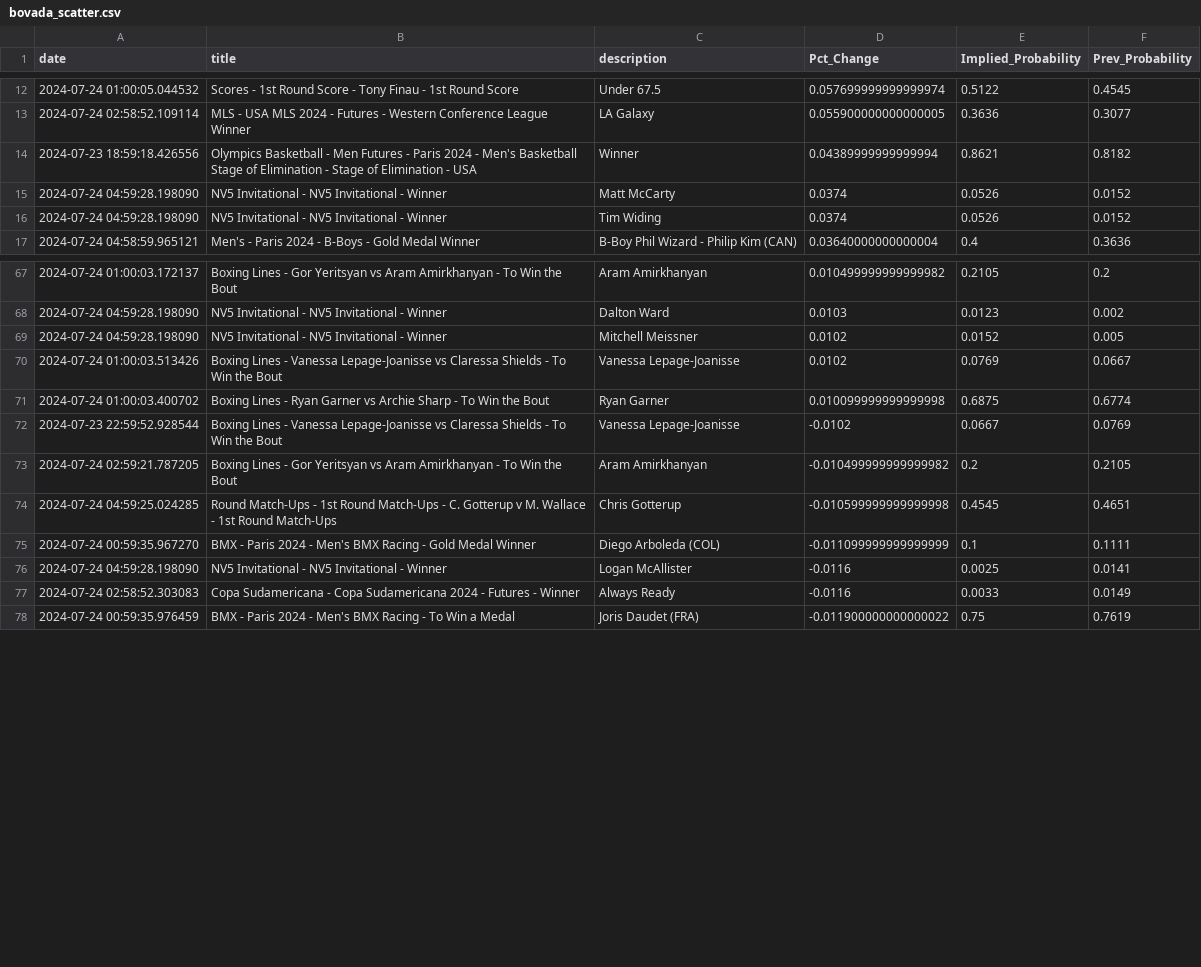
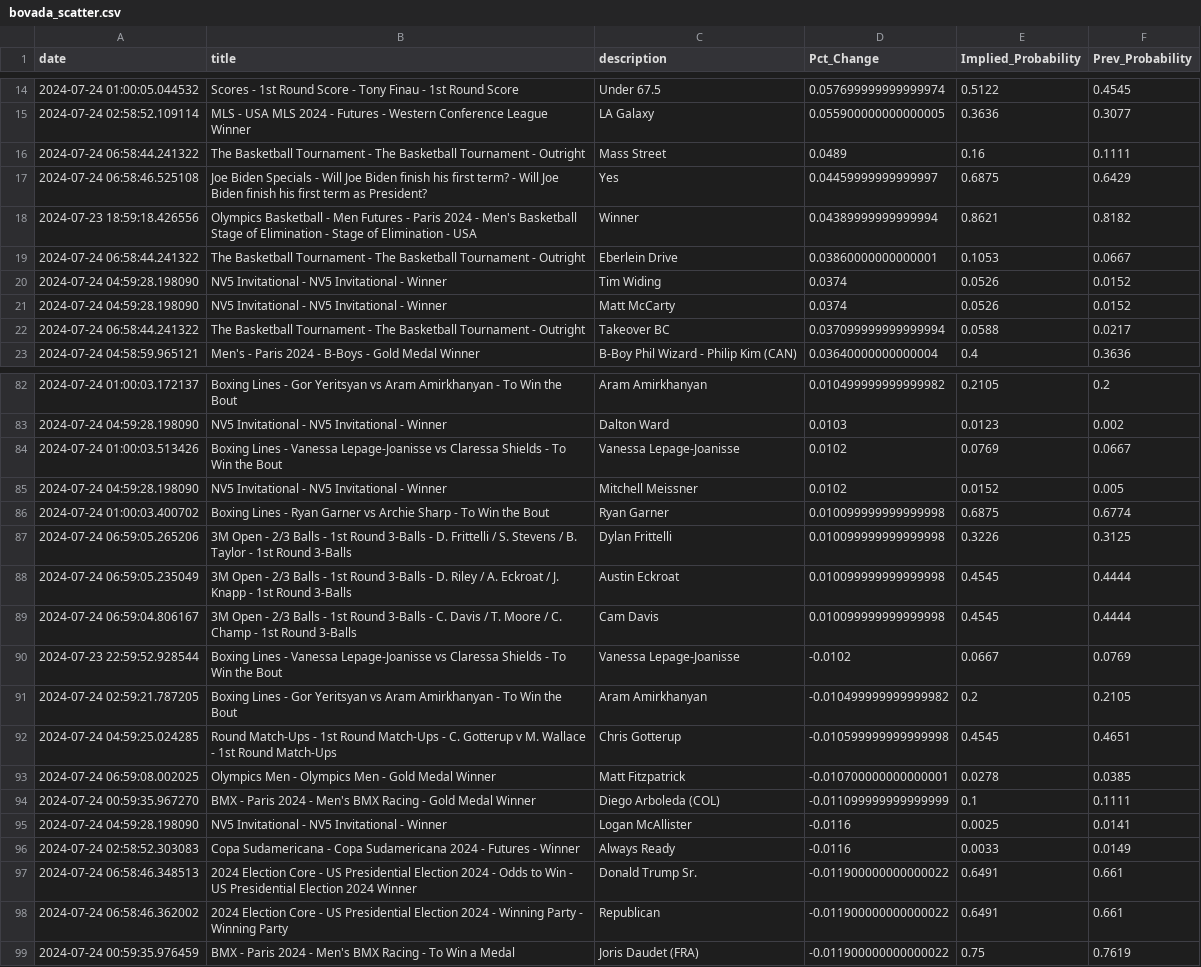
Before and after one commit to aaroncolesmith/bet_model, a CSV file: bovada_scatter.csv, drawn as a sheet; only a part is shown, gaps mark what is left out; the diff covers the shown part only.

Commit message:
data_load_upload_data

```diff
--- a/bovada_scatter.csv
+++ b/bovada_scatter.csv
@@ -13,5 +15,9 @@ date,title,description,Pct_Change,Implied_Probability,Prev_Probability
 2024-07-24 02:58:52.109114,MLS - USA MLS 2024 - Futures - Western Conference League Winner,LA Galaxy,0.055900000000000005,0.3636,0.3077
+2024-07-24 06:58:44.241322,The Basketball Tournament - The Basketball Tournament - Outright,Mass Street,0.0489,0.16,0.1111
+2024-07-24 06:58:46.525108,Joe Biden Specials - Will Joe Biden finish his first term? - Will Joe Biden finish his first term as President?,Yes,0.04459999999999997,0.6875,0.6429
 2024-07-23 18:59:18.426556,Olympics Basketball - Men Futures - Paris 2024 - Men's Basketball Stage of Elimination - Stage of Elimination - USA,Winner,0.04389999999999994,0.8621,0.8182
+2024-07-24 06:58:44.241322,The Basketball Tournament - The Basketball Tournament - Outright,Eberlein Drive,0.03860000000000001,0.1053,0.0667
+2024-07-24 04:59:28.198090,NV5 Invitational - NV5 Invitational - Winner,Tim Widing,0.0374,0.0526,0.0152
 2024-07-24 04:59:28.198090,NV5 Invitational - NV5 Invitational - Winner,Matt McCarty,0.0374,0.0526,0.0152
-2024-07-24 04:59:28.198090,NV5 Invitational - NV5 Invitational - Winner,Tim Widing,0.0374,0.0526,0.0152
+2024-07-24 06:58:44.241322,The Basketball Tournament - The Basketball Tournament - Outright,Takeover BC,0.037099999999999994,0.0588,0.0217
 2024-07-24 04:58:59.965121,Men's - Paris 2024 - B-Boys - Gold Medal Winner,B-Boy Phil Wizard - Philip Kim (CAN),0.03640000000000004,0.4,0.3636
@@ -68,5 +83,8 @@ date,title,description,Pct_Change,Implied_Probability,Prev_Probability
 2024-07-24 04:59:28.198090,NV5 Invitational - NV5 Invitational - Winner,Dalton Ward,0.0103,0.0123,0.002
+2024-07-24 01:00:03.513426,Boxing Lines - Vanessa Lepage-Joanisse vs Claressa Shields - To Win the Bout,Vanessa Lepage-Joanisse,0.0102,0.0769,0.0667
 2024-07-24 04:59:28.198090,NV5 Invitational - NV5 Invitational - Winner,Mitchell Meissner,0.0102,0.0152,0.005
-2024-07-24 01:00:03.513426,Boxing Lines - Vanessa Lepage-Joanisse vs Claressa Shields - To Win the Bout,Vanessa Lepage-Joanisse,0.0102,0.0769,0.0667
 2024-07-24 01:00:03.400702,Boxing Lines - Ryan Garner vs Archie Sharp - To Win the Bout,Ryan Garner,0.010099999999999998,0.6875,0.6774
+2024-07-24 06:59:05.265206,3M Open - 2/3 Balls - 1st Round 3-Balls - D. Frittelli / S. Stevens / B. Taylor - 1st Round 3-Balls,Dylan Frittelli,0.010099999999999998,0.3226,0.3125
+2024-07-24 06:59:05.235049,3M Open - 2/3 Balls - 1st Round 3-Balls - D. Riley / A. Eckroat / J. Knapp - 1st Round 3-Balls,Austin Eckroat,0.010099999999999998,0.4545,0.4444
+2024-07-24 06:59:04.806167,3M Open - 2/3 Balls - 1st Round 3-Balls - C. Davis / T. Moore / C. Champ - 1st Round 3-Balls,Cam Davis,0.010099999999999998,0.4545,0.4444
 2024-07-23 22:59:52.928544,Boxing Lines - Vanessa Lepage-Joanisse vs Claressa Shields - To Win the Bout,Vanessa Lepage-Joanisse,-0.0102,0.0667,0.0769
@@ -74,2 +92,3 @@ date,title,description,Pct_Change,Implied_Probability,Prev_Probability
 2024-07-24 04:59:25.024285,Round Match-Ups - 1st Round Match-Ups - C. Gotterup v M. Wallace - 1st Round Match-Ups,Chris Gotterup,-0.010599999999999998,0.4545,0.4651
+2024-07-24 06:59:08.002025,Olympics Men - Olympics Men - Gold Medal Winner,Matt Fitzpatrick,-0.010700000000000001,0.0278,0.0385
 2024-07-24 00:59:35.967270,BMX - Paris 2024 - Men's BMX Racing - Gold Medal Winner,Diego Arboleda (COL),-0.011099999999999999,0.1,0.1111
@@ -77,2 +96,4 @@ date,title,description,Pct_Change,Implied_Probability,Prev_Probability
 2024-07-24 02:58:52.303083,Copa Sudamericana - Copa Sudamericana 2024 - Futures - Winner,Always Ready,-0.0116,0.0033,0.0149
+2024-07-24 06:58:46.348513,2024 Election Core - US Presidential Election 2024 - Odds to Win - US Presidential Election 2024 Winner,Donald Trump Sr.,-0.011900000000000022,0.6491,0.661
+2024-07-24 06:58:46.362002,2024 Election Core - US Presidential Election 2024 - Winning Party - Winning Party,Republican,-0.011900000000000022,0.6491,0.661
 2024-07-24 00:59:35.976459,BMX - Paris 2024 - Men's BMX Racing - To Win a Medal,Joris Daudet (FRA),-0.011900000000000022,0.75,0.7619
```
Also changed, not shown: 18 added rows and 2 moved rows elsewhere in this file, 4 other files.
